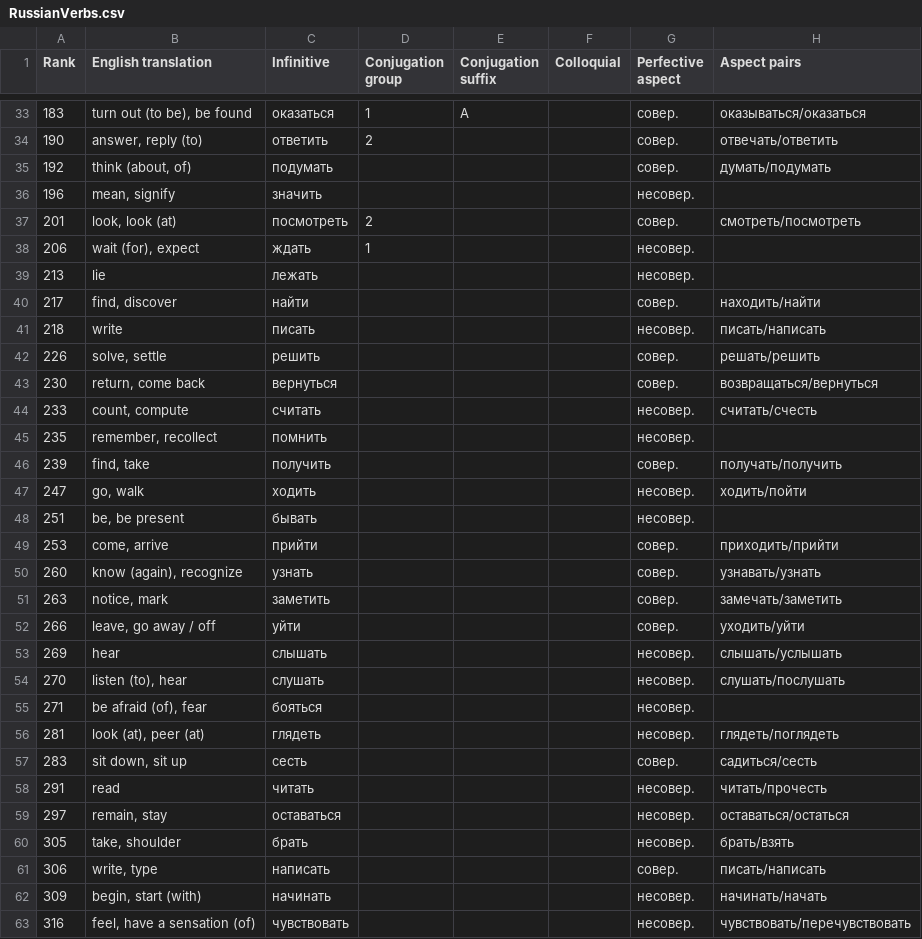
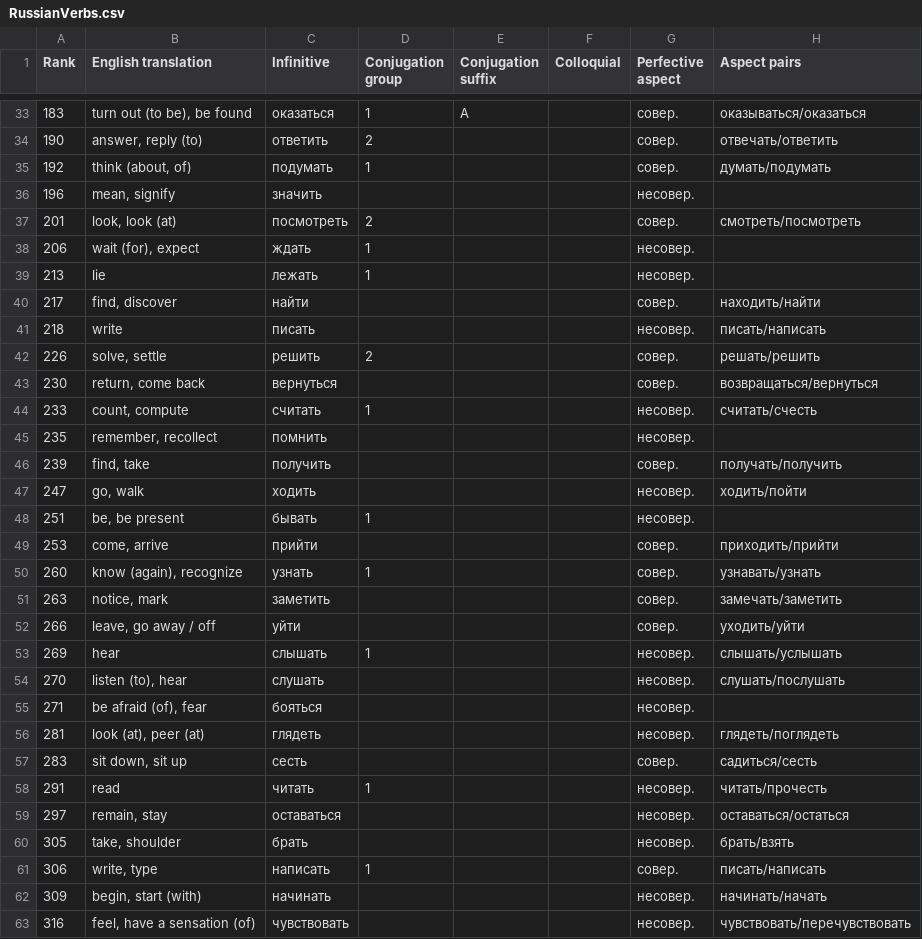
Before and after one commit to StorkST/CoreRussianVerbs, a CSV file: RussianVerbs.csv, drawn as a sheet; only a part is shown, gaps mark what is left out; the diff covers the shown part only; the diff names each change by its address in the sheet, - before the commit and + after, or states it on an @@ line.

```diff
--- a/RussianVerbs.csv
+++ b/RussianVerbs.csv
-D35 (Conjugation group): (empty)
+D35 (Conjugation group): 1
-D39 (Conjugation group): (empty)
+D39 (Conjugation group): 1
-D42 (Conjugation group): (empty)
+D42 (Conjugation group): 2
-D44 (Conjugation group): (empty)
+D44 (Conjugation group): 1
-D48 (Conjugation group): (empty)
+D48 (Conjugation group): 1
-D50 (Conjugation group): (empty)
+D50 (Conjugation group): 1
-D53 (Conjugation group): (empty)
+D53 (Conjugation group): 1
-D58 (Conjugation group): (empty)
+D58 (Conjugation group): 1
-D61 (Conjugation group): (empty)
+D61 (Conjugation group): 1
```
Also changed, not shown: 7 edited cells elsewhere in this file, 3 other files.
